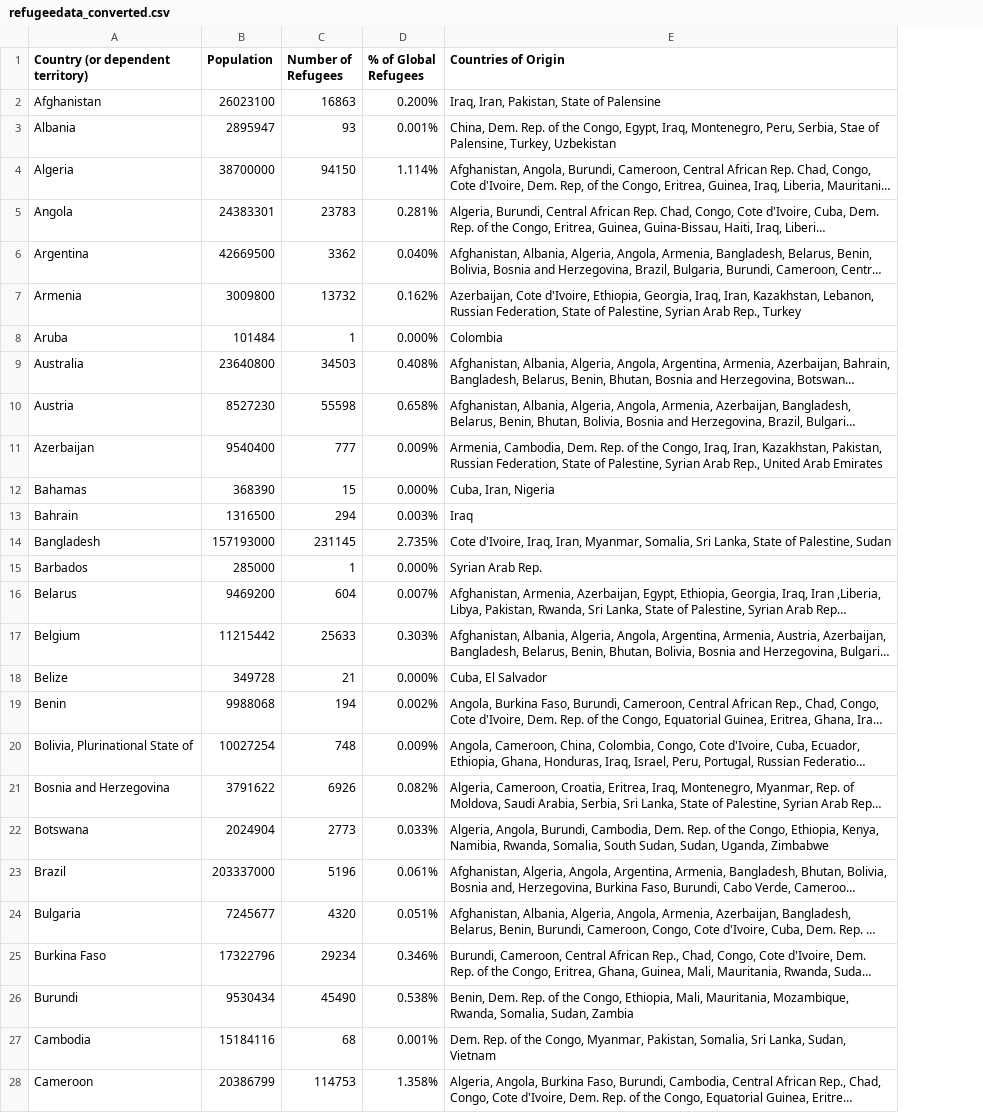
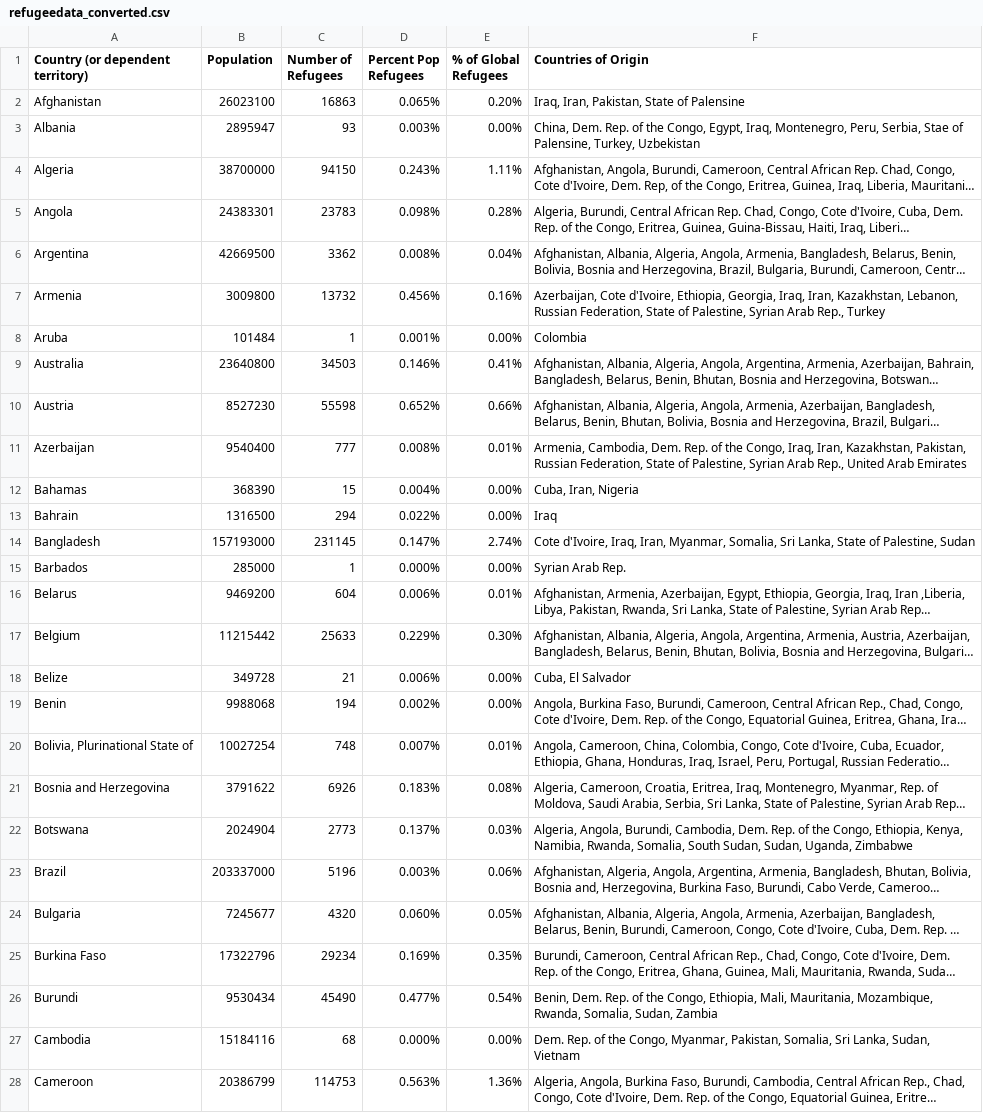
Before and after one commit to brendaxlin/cs4464-finalproject, a CSV file: public/refugeedata_converted.csv, drawn as a sheet; only a part is shown; long unchanged cells end in …; addresses are those after the commit; the diff covers the shown part only; the diff names each change by its address in the sheet, - before the commit and + after, or states it on an @@ line.

```diff
--- a/public/refugeedata_converted.csv
+++ b/public/refugeedata_converted.csv
+column D (Percent Pop Refugees), rows 2-28: 0.065% | 0.003% | 0.243% | 0.098% | 0.008% | 0.456% | 0.001% | 0.146% | 0.652% | 0.008% | 0.004% | 0.022% | 0.147% | 0.000% | 0.006% | 0.229% | 0.006% | 0.002% | 0.007% | 0.183% | 0.137% | 0.003% | 0.060% | 0.169% | 0.477% | 0.000% | 0.563%
-E2 (% of Global Refugees): 0.200%
+E2 (% of Global Refugees): 0.20%
-E3 (% of Global Refugees): 0.001%
+E3 (% of Global Refugees): 0.00%
-E4 (% of Global Refugees): 1.114%
+E4 (% of Global Refugees): 1.11%
-E5 (% of Global Refugees): 0.281%
+E5 (% of Global Refugees): 0.28%
-E6 (% of Global Refugees): 0.040%
+E6 (% of Global Refugees): 0.04%
-E7 (% of Global Refugees): 0.162%
+E7 (% of Global Refugees): 0.16%
-E8 (% of Global Refugees): 0.000%
+E8 (% of Global Refugees): 0.00%
-E9 (% of Global Refugees): 0.408%
+E9 (% of Global Refugees): 0.41%
-E10 (% of Global Refugees): 0.658%
+E10 (% of Global Refugees): 0.66%
-E11 (% of Global Refugees): 0.009%
+E11 (% of Global Refugees): 0.01%
-E12 (% of Global Refugees): 0.000%
+E12 (% of Global Refugees): 0.00%
-E13 (% of Global Refugees): 0.003%
+E13 (% of Global Refugees): 0.00%
-E14 (% of Global Refugees): 2.735%
+E14 (% of Global Refugees): 2.74%
-E15 (% of Global Refugees): 0.000%
+E15 (% of Global Refugees): 0.00%
-E16 (% of Global Refugees): 0.007%
+E16 (% of Global Refugees): 0.01%
-E17 (% of Global Refugees): 0.303%
+E17 (% of Global Refugees): 0.30%
-E18 (% of Global Refugees): 0.000%
+E18 (% of Global Refugees): 0.00%
-E19 (% of Global Refugees): 0.002%
+E19 (% of Global Refugees): 0.00%
-E20 (% of Global Refugees): 0.009%
+E20 (% of Global Refugees): 0.01%
-E21 (% of Global Refugees): 0.082%
+E21 (% of Global Refugees): 0.08%
-E22 (% of Global Refugees): 0.033%
+E22 (% of Global Refugees): 0.03%
-E23 (% of Global Refugees): 0.061%
+E23 (% of Global Refugees): 0.06%
-E24 (% of Global Refugees): 0.051%
+E24 (% of Global Refugees): 0.05%
-E25 (% of Global Refugees): 0.346%
+E25 (% of Global Refugees): 0.35%
-E26 (% of Global Refugees): 0.538%
+E26 (% of Global Refugees): 0.54%
-E27 (% of Global Refugees): 0.001%
+E27 (% of Global Refugees): 0.00%
-E28 (% of Global Refugees): 1.358%
+E28 (% of Global Refugees): 1.36%
```
Also changed, not shown: 143 edited cells elsewhere in this file, 28 other files.
